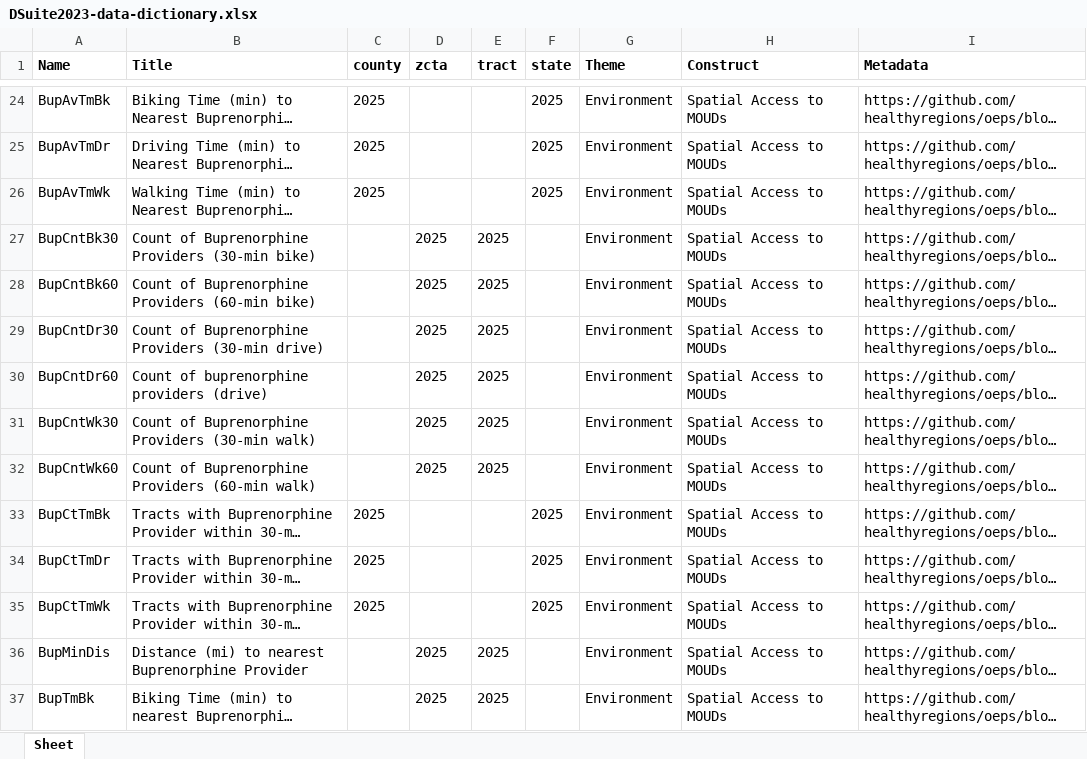
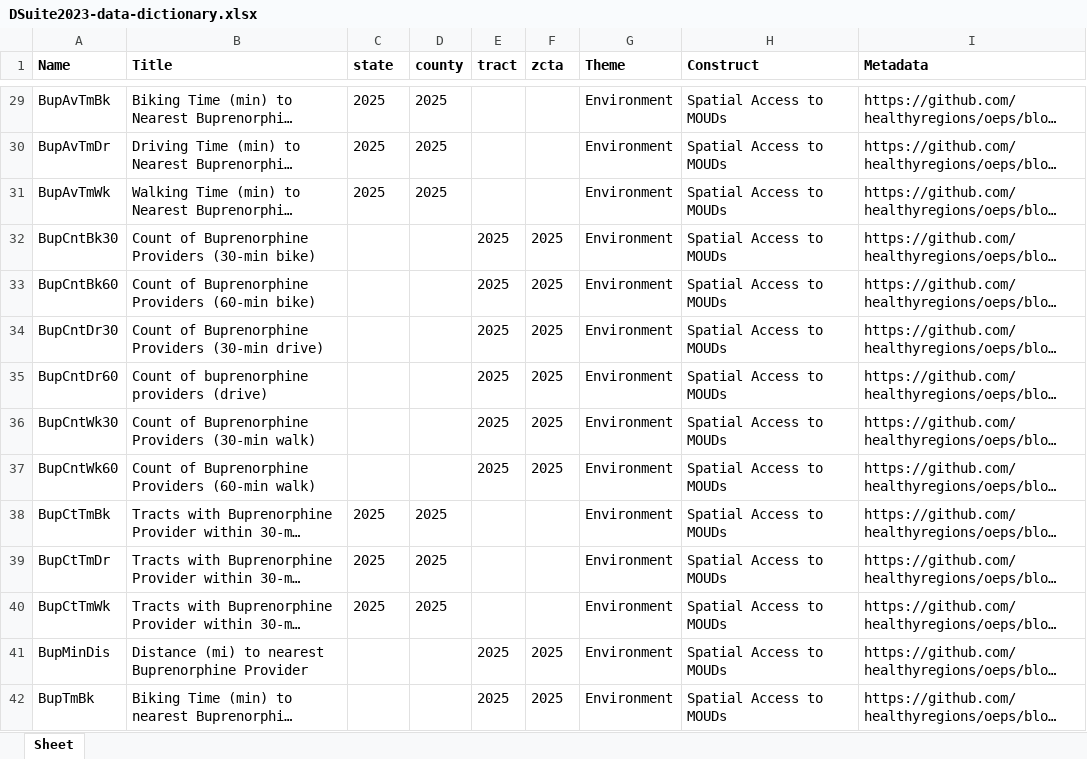
Before and after one commit to healthyregions/oeps, an Excel workbook: docs/src/reference/data-dictionaries/DSuite2023-data-dictionary.xlsx, sheet Sheet, drawn as a sheet; only a part is shown, gaps mark what is left out; long unchanged cells end in …; values as stored, in another font and other column widths than the file's, no borders; addresses are those after the commit; the diff covers the shown part only; the diff names each change by its address in the sheet, - before the commit and + after, or states it on an @@ line.

```diff
--- a/docs/src/reference/data-dictionaries/DSuite2023-data-dictionary.xlsx (sheet Sheet)
+++ b/docs/src/reference/data-dictionaries/DSuite2023-data-dictionary.xlsx (sheet Sheet)
-C1: county
+C1: state
-D1: zcta
+D1: county
-F1: state
+F1: zcta
-D29:D31 (county): (empty)
+D29:D31 (county): 2025
-F29:F31 (zcta): 2025
+F29:F31 (zcta): (empty)
-D32:D37 (county): 2025
+D32:D37 (county): (empty)
-F32:F37 (zcta): (empty)
+F32:F37 (zcta): 2025
-D38:D40 (county): (empty)
+D38:D40 (county): 2025
-F38:F40 (zcta): 2025
+F38:F40 (zcta): (empty)
-D41:D42 (county): 2025
+D41:D42 (county): (empty)
-F41:F42 (zcta): (empty)
+F41:F42 (zcta): 2025
```
Also changed, not shown: 55 added rows, 1 removed row and 270 edited cells elsewhere in this sheet, docs/src/reference/data-dictionaries/DSuite2018-data-dictionary.xlsx, 5 other files.
